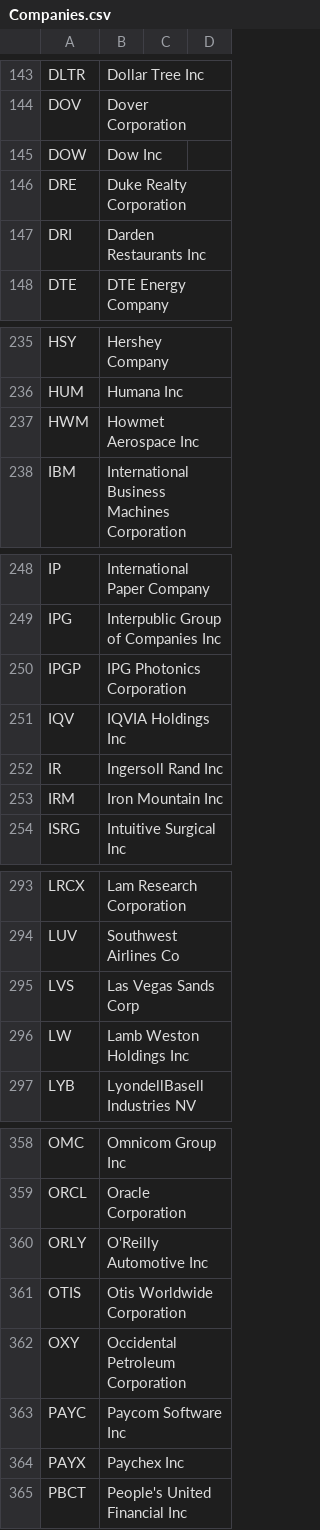
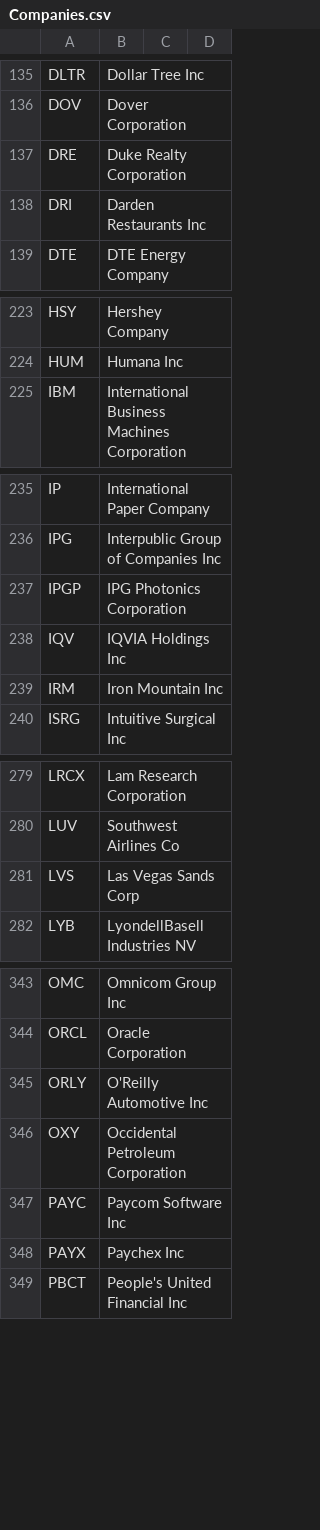
Before and after one commit to harkib/Stock-Clustering, a CSV file: Data/Companies.csv, drawn as a sheet; only a part is shown, gaps mark what is left out; the diff covers the shown part only.

```diff
--- a/Data/Companies.csv
+++ b/Data/Companies.csv
@@ -145 +136,0 @@ DOV,Dover Corporation
-DOW,Dow Inc
@@ -237 +224,0 @@ HUM,Humana Inc
-HWM,Howmet Aerospace Inc
@@ -252 +238,0 @@ IQV,IQVIA Holdings Inc
-IR,Ingersoll Rand Inc
@@ -296 +281,0 @@ LVS,Las Vegas Sands Corp
-LW,Lamb Weston Holdings Inc
@@ -361 +345,0 @@ ORLY,O'Reilly Automotive Inc
-OTIS,Otis Worldwide Corporation
```
Also changed, not shown: 13 removed rows and 15 edited cells elsewhere in this file.
